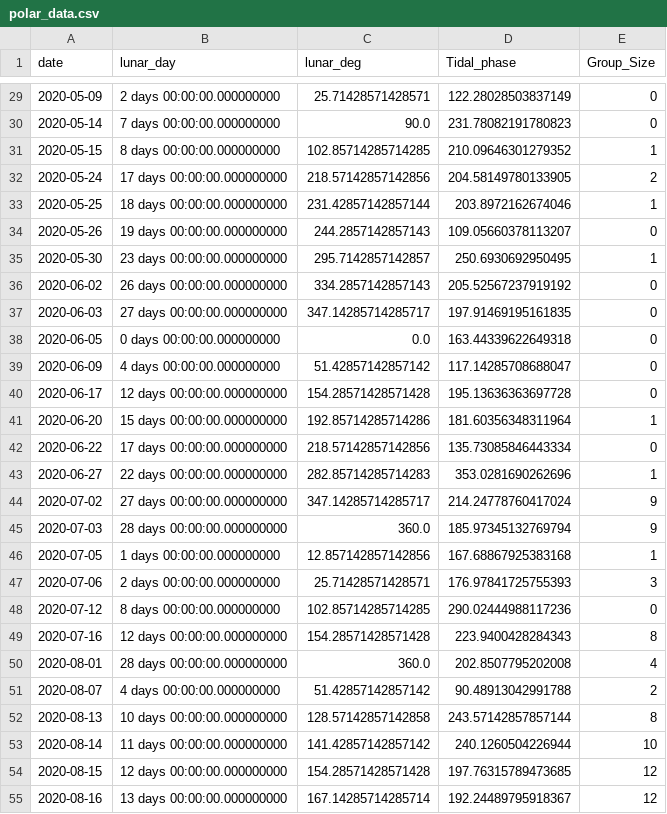
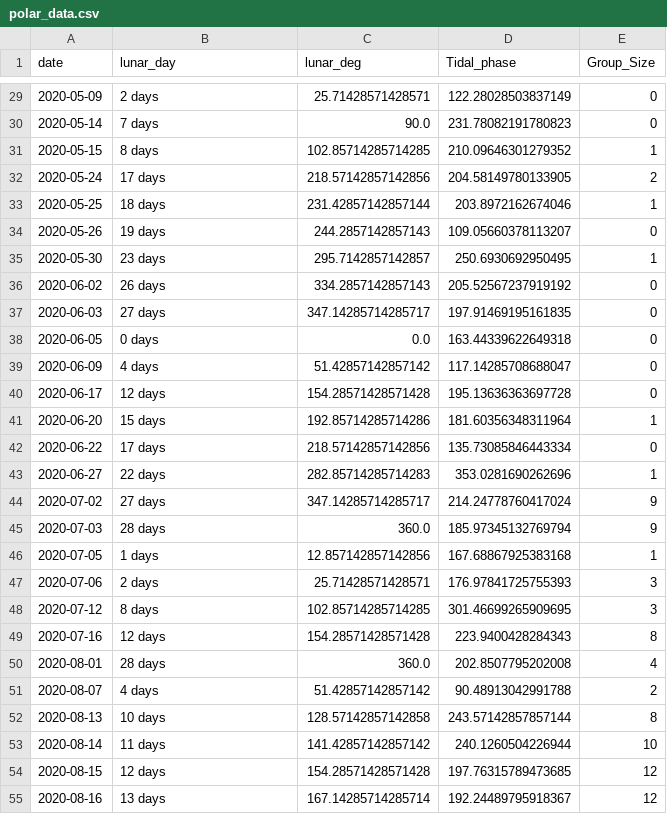
Before and after one commit to kaneohe-bay-mantas/manta-viz, a CSV file: docs/data/polar_data.csv, drawn as a sheet; only a part is shown, gaps mark what is left out; the diff covers the shown part only.

```diff
--- a/docs/data/polar_data.csv
+++ b/docs/data/polar_data.csv
@@ -29,27 +29,27 @@ date,lunar_day,lunar_deg,Tidal_phase,Group_Size
-2020-05-09,2 days 00:00:00.000000000,25.71428571428571,122.28028503837149,0
-2020-05-14,7 days 00:00:00.000000000,90.0,231.78082191780823,0
-2020-05-15,8 days 00:00:00.000000000,102.85714285714285,210.09646301279352,1
-2020-05-24,17 days 00:00:00.000000000,218.57142857142856,204.58149780133905,2
-2020-05-25,18 days 00:00:00.000000000,231.42857142857144,203.8972162674046,1
-2020-05-26,19 days 00:00:00.000000000,244.2857142857143,109.05660378113207,0
-2020-05-30,23 days 00:00:00.000000000,295.7142857142857,250.6930692950495,1
-2020-06-02,26 days 00:00:00.000000000,334.2857142857143,205.52567237919192,0
-2020-06-03,27 days 00:00:00.000000000,347.14285714285717,197.91469195161835,0
-2020-06-05,0 days 00:00:00.000000000,0.0,163.44339622649318,0
-2020-06-09,4 days 00:00:00.000000000,51.42857142857142,117.14285708688047,0
-2020-06-17,12 days 00:00:00.000000000,154.28571428571428,195.13636363697728,0
-2020-06-20,15 days 00:00:00.000000000,192.85714285714286,181.60356348311964,1
-2020-06-22,17 days 00:00:00.000000000,218.57142857142856,135.73085846443334,0
-2020-06-27,22 days 00:00:00.000000000,282.85714285714283,353.0281690262696,1
-2020-07-02,27 days 00:00:00.000000000,347.14285714285717,214.24778760417024,9
-2020-07-03,28 days 00:00:00.000000000,360.0,185.97345132769794,9
-2020-07-05,1 days 00:00:00.000000000,12.857142857142856,167.68867925383168,1
-2020-07-06,2 days 00:00:00.000000000,25.71428571428571,176.97841725755393,3
-2020-07-12,8 days 00:00:00.000000000,102.85714285714285,290.02444988117236,0
-2020-07-16,12 days 00:00:00.000000000,154.28571428571428,223.9400428284343,8
-2020-08-01,28 days 00:00:00.000000000,360.0,202.8507795202008,4
-2020-08-07,4 days 00:00:00.000000000,51.42857142857142,90.48913042991788,2
-2020-08-13,10 days 00:00:00.000000000,128.57142857142858,243.57142857857144,8
-2020-08-14,11 days 00:00:00.000000000,141.42857142857142,240.1260504226944,10
-2020-08-15,12 days 00:00:00.000000000,154.28571428571428,197.76315789473685,12
-2020-08-16,13 days 00:00:00.000000000,167.14285714285714,192.24489795918367,12
+2020-05-09,2 days,25.71428571428571,122.28028503837149,0
+2020-05-14,7 days,90.0,231.78082191780823,0
+2020-05-15,8 days,102.85714285714285,210.09646301279352,1
+2020-05-24,17 days,218.57142857142856,204.58149780133905,2
+2020-05-25,18 days,231.42857142857144,203.8972162674046,1
+2020-05-26,19 days,244.2857142857143,109.05660378113207,0
+2020-05-30,23 days,295.7142857142857,250.6930692950495,1
+2020-06-02,26 days,334.2857142857143,205.52567237919192,0
+2020-06-03,27 days,347.14285714285717,197.91469195161835,0
+2020-06-05,0 days,0.0,163.44339622649318,0
+2020-06-09,4 days,51.42857142857142,117.14285708688047,0
+2020-06-17,12 days,154.28571428571428,195.13636363697728,0
+2020-06-20,15 days,192.85714285714286,181.60356348311964,1
+2020-06-22,17 days,218.57142857142856,135.73085846443334,0
+2020-06-27,22 days,282.85714285714283,353.0281690262696,1
+2020-07-02,27 days,347.14285714285717,214.24778760417024,9
+2020-07-03,28 days,360.0,185.97345132769794,9
+2020-07-05,1 days,12.857142857142856,167.68867925383168,1
+2020-07-06,2 days,25.71428571428571,176.97841725755393,3
+2020-07-12,8 days,102.85714285714285,301.46699265909695,3
+2020-07-16,12 days,154.28571428571428,223.9400428284343,8
+2020-08-01,28 days,360.0,202.8507795202008,4
+2020-08-07,4 days,51.42857142857142,90.48913042991788,2
+2020-08-13,10 days,128.57142857142858,243.57142857857144,8
+2020-08-14,11 days,141.42857142857142,240.1260504226944,10
+2020-08-15,12 days,154.28571428571428,197.76315789473685,12
+2020-08-16,13 days,167.14285714285714,192.24489795918367,12
```
Also changed, not shown: 9 added rows and 49 edited cells elsewhere in this file, docs/data/counts.csv, docs/data/ids.csv, 48 other files.
